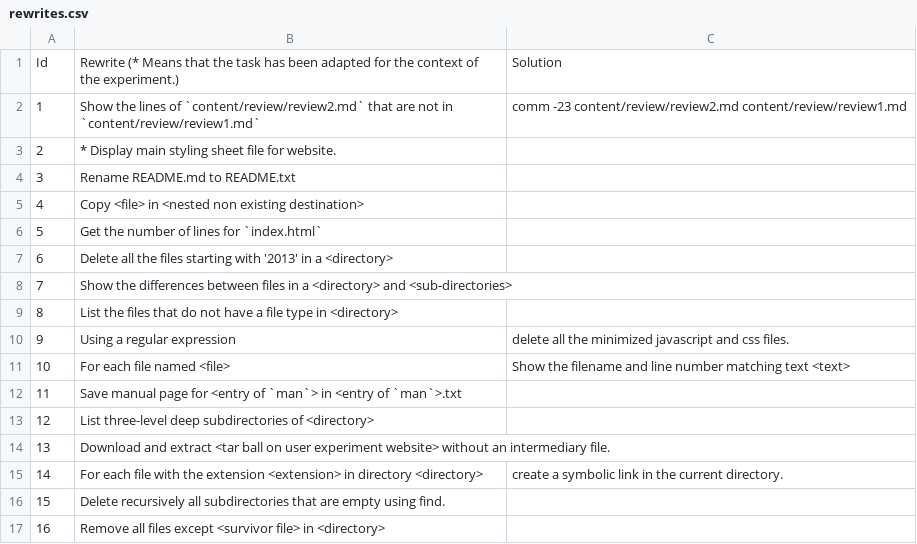
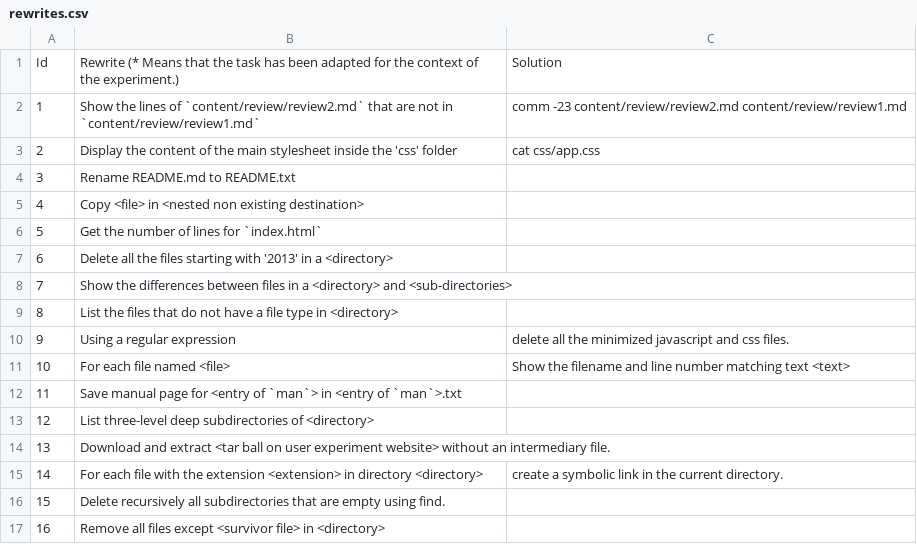
Before and after one commit to TellinaTool/tellina_user_experiment, a CSV file: data_set/taskset/rewrites.csv, drawn as a sheet.

```diff
--- a/data_set/taskset/rewrites.csv
+++ b/data_set/taskset/rewrites.csv
@@ -2,3 +2,3 @@ Id,Rewrite (* Means that the task has been adapted for the context of the experi
 1,Show the lines of `content/review/review2.md` that are not in `content/review/review1.md`,comm -23 content/review/review2.md content/review/review1.md
-2,* Display main styling sheet file for website.
+2,Display the content of the main stylesheet inside the 'css' folder, cat css/app.css
 3,Rename README.md to README.txt
```
Also changed, not shown: 2 other files.
